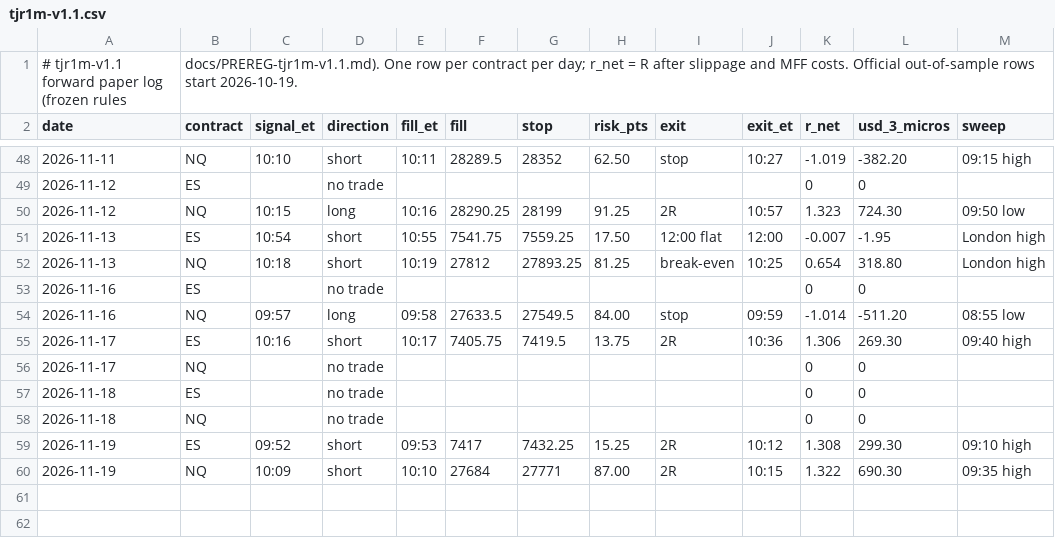
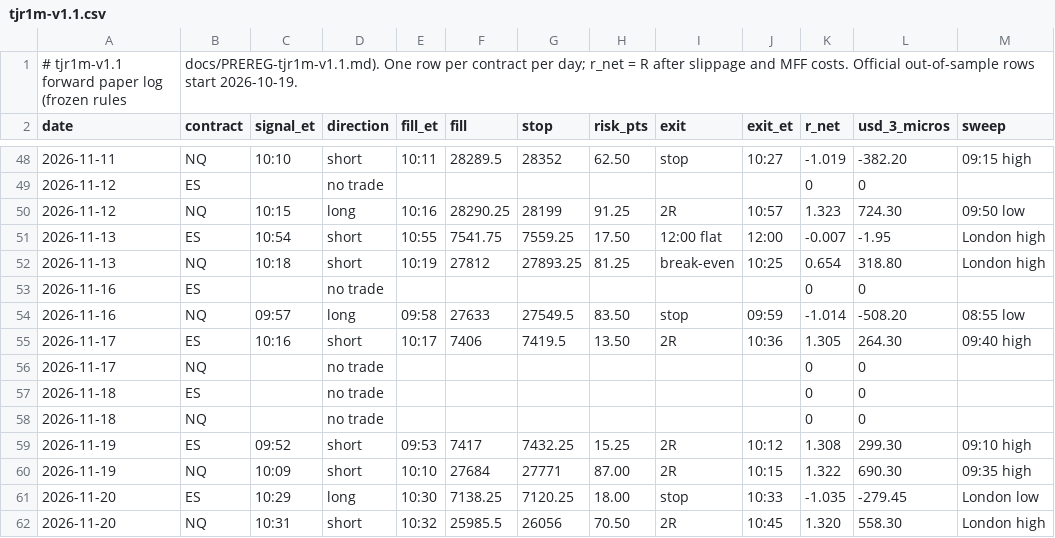
Before and after one commit to DialFlow/jc-trading, a CSV file: forward/tjr1m-v1.1.csv, drawn as a sheet; only a part is shown, gaps mark what is left out.

```diff
--- a/forward/tjr1m-v1.1.csv
+++ b/forward/tjr1m-v1.1.csv
@@ -53,4 +53,4 @@ date,contract,signal_et,direction,fill_et,fill,stop,risk_pts,exit,exit_et,r_net,
 2026-11-16,ES,,no trade,,,,,,,0,0,""
-2026-11-16,NQ,09:57,long,09:58,27633.5,27549.5,84.00,stop,09:59,-1.014,-511.20,"08:55 low"
-2026-11-17,ES,10:16,short,10:17,7405.75,7419.5,13.75,2R,10:36,1.306,269.30,"09:40 high"
+2026-11-16,NQ,09:57,long,09:58,27633,27549.5,83.50,stop,09:59,-1.014,-508.20,"08:55 low"
+2026-11-17,ES,10:16,short,10:17,7406,7419.5,13.50,2R,10:36,1.305,264.30,"09:40 high"
 2026-11-17,NQ,,no trade,,,,,,,0,0,""
@@ -60 +60,3 @@ date,contract,signal_et,direction,fill_et,fill,stop,risk_pts,exit,exit_et,r_net,
 2026-11-19,NQ,10:09,short,10:10,27684,27771,87.00,2R,10:15,1.322,690.30,"09:35 high"
+2026-11-20,ES,10:29,long,10:30,7138.25,7120.25,18.00,stop,10:33,-1.035,-279.45,"London low"
+2026-11-20,NQ,10:31,short,10:32,25985.5,26056,70.50,2R,10:45,1.320,558.30,"London high"
```
Also changed, not shown: 12 other files.
